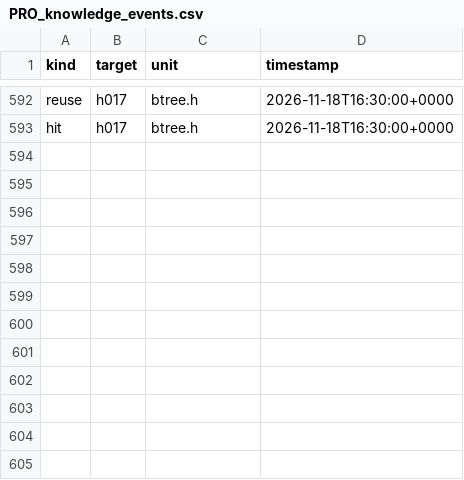
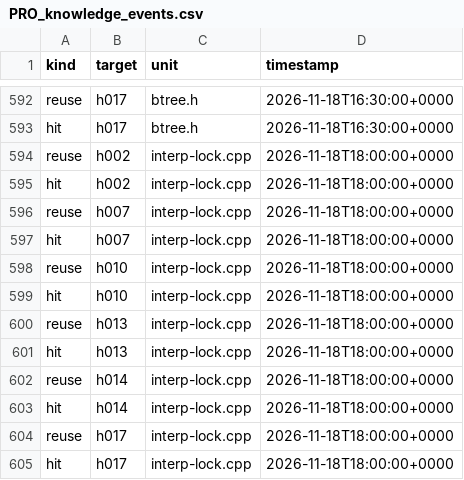
Before and after one commit to mjandrews1/mumps-research, a CSV file: wp2/logs/PRO_knowledge_events.csv, drawn as a sheet; only a part is shown, gaps mark what is left out; the diff names each change by its address in the sheet, - before the commit and + after, or states it on an @@ line.

Commit message:
PRO arm B2 unit 56 (interp-lock.cpp::<misc>): makeLock/cleanLocks lock library; cleanLocks stub removed (owner landed)

```diff
--- a/wp2/logs/PRO_knowledge_events.csv
+++ b/wp2/logs/PRO_knowledge_events.csv
+row 594: reuse | h002 | interp-lock.cpp | 2026-11-18T18:00:00+0000
+row 595: hit | h002 | interp-lock.cpp | 2026-11-18T18:00:00+0000
+row 596: reuse | h007 | interp-lock.cpp | 2026-11-18T18:00:00+0000
+row 597: hit | h007 | interp-lock.cpp | 2026-11-18T18:00:00+0000
+row 598: reuse | h010 | interp-lock.cpp | 2026-11-18T18:00:00+0000
+row 599: hit | h010 | interp-lock.cpp | 2026-11-18T18:00:00+0000
+row 600: reuse | h013 | interp-lock.cpp | 2026-11-18T18:00:00+0000
+row 601: hit | h013 | interp-lock.cpp | 2026-11-18T18:00:00+0000
+row 602: reuse | h014 | interp-lock.cpp | 2026-11-18T18:00:00+0000
+row 603: hit | h014 | interp-lock.cpp | 2026-11-18T18:00:00+0000
+row 604: reuse | h017 | interp-lock.cpp | 2026-11-18T18:00:00+0000
+row 605: hit | h017 | interp-lock.cpp | 2026-11-18T18:00:00+0000
```
Also changed, not shown: 3 other files.
